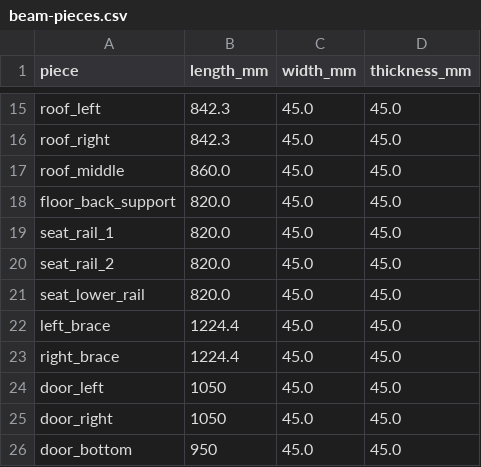
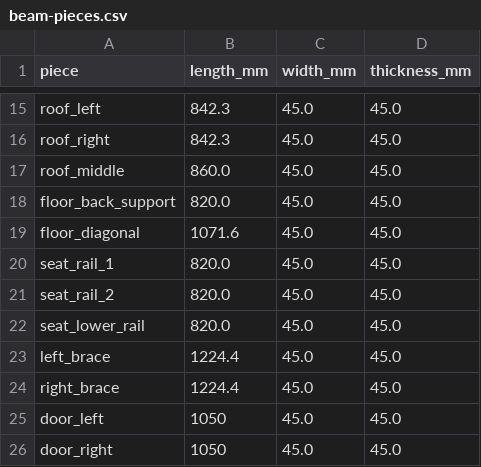
Before and after one commit to feelepxyz/dass, a CSV file: build-45x45-120x20/beam-pieces.csv, drawn as a sheet; only a part is shown, gaps mark what is left out; the shorter side is filled out with more unchanged rows; the diff names each change by its address in the sheet, - before the commit and + after, or states it on an @@ line.

```diff
--- a/build-45x45-120x20/beam-pieces.csv
+++ b/build-45x45-120x20/beam-pieces.csv
+row 19: floor_diagonal | 1071.6 | 45.0 | 45.0
```
Also changed, not shown: build-45x45-120x20/cutlist.csv, build-45x45-120x20/stock-cut-plan.csv, 12 other files.
